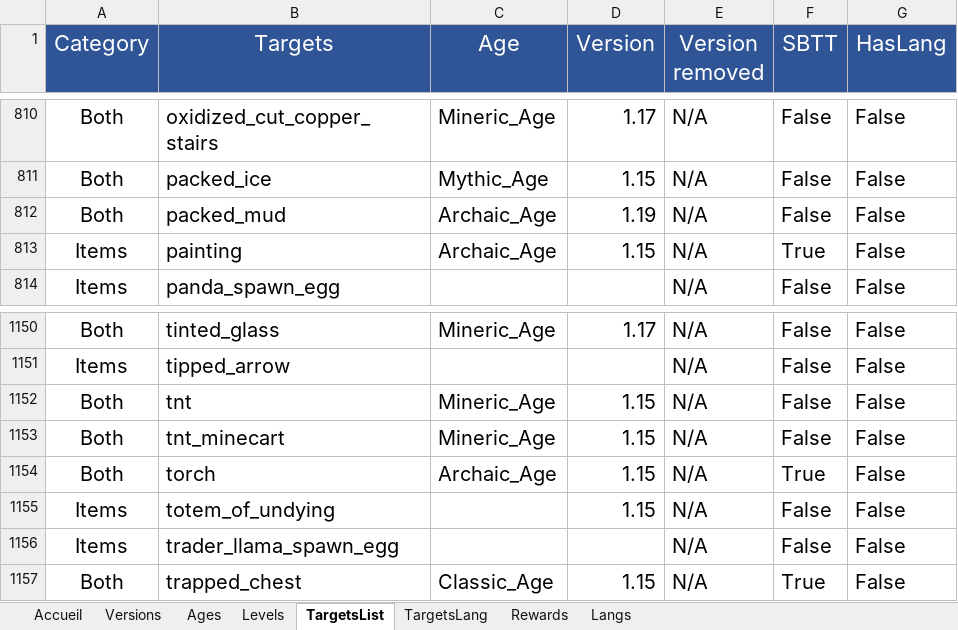
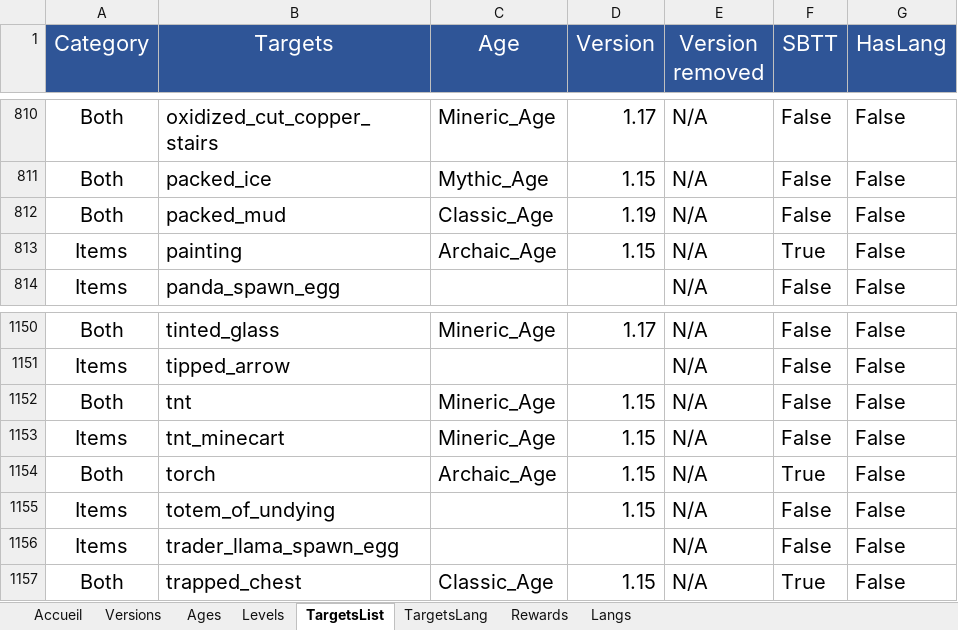
Before and after one commit to KosmosUniverse/Kuffle, an Excel workbook: KuffleFilesGenerator.xlsm, sheet TargetsList, drawn as a sheet; only a part is shown, gaps mark what is left out; values as stored, in another font and other column widths than the file's, no borders; conditional formats not drawn; the diff covers the shown part only; the diff names each change by its address in the sheet, - before the commit and + after, or states it on an @@ line.

Commit message:
v2.1 Fix Kuffle Blocks
- Move xpActivables Map from PlayerInteract to KuffleType
- Add Playermove Listener to handle multiblocks build and activation
- Fix duplicates msgs_langs.json
- Fix targets.json
- Fix Blocks Templates to avoid cross age use
- Add check to Gameloop to handle kuffle Blocks validation
- Add both items and blocks playerInteract check to sure it the right
type
- Fix k-agetargets command
- Add xpActivables into Start command

```diff
--- a/KuffleFilesGenerator.xlsm (sheet TargetsList)
+++ b/KuffleFilesGenerator.xlsm (sheet TargetsList)
-C812 (Age): Archaic_Age
+C812 (Age): Classic_Age
-A1153 (Category): Both
+A1153 (Category): Items
```
Also changed, not shown: 9 edited cells elsewhere in this sheet, sheet Langs, charts or pictures, 17 other files.
